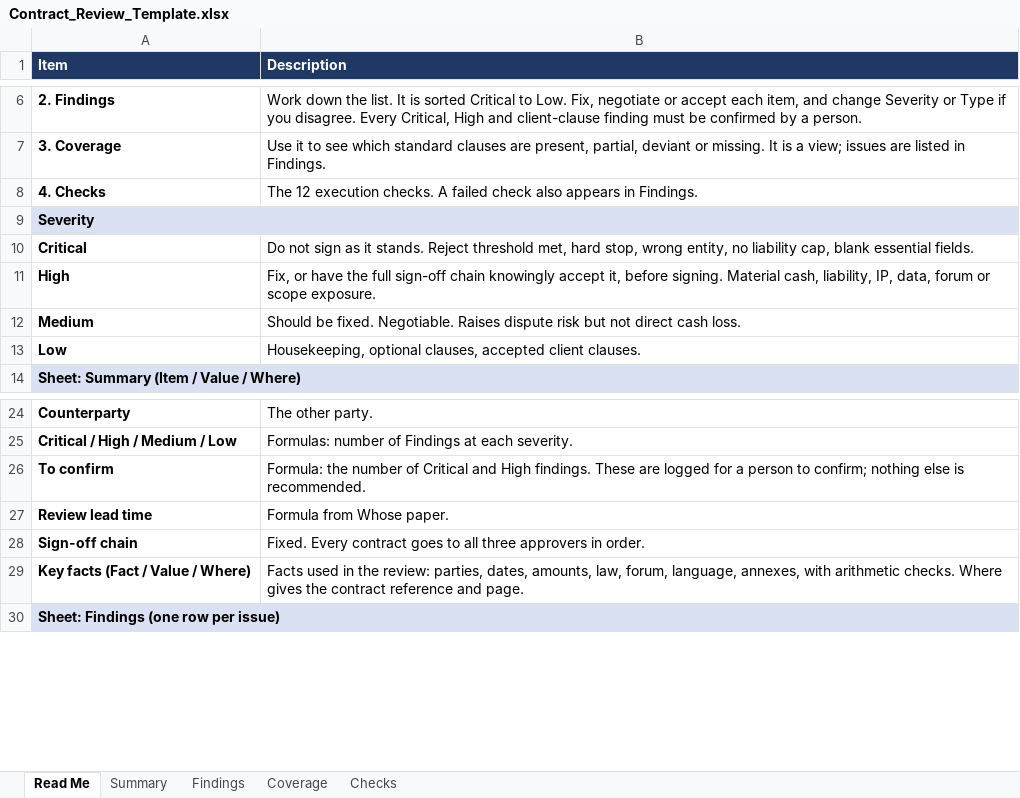
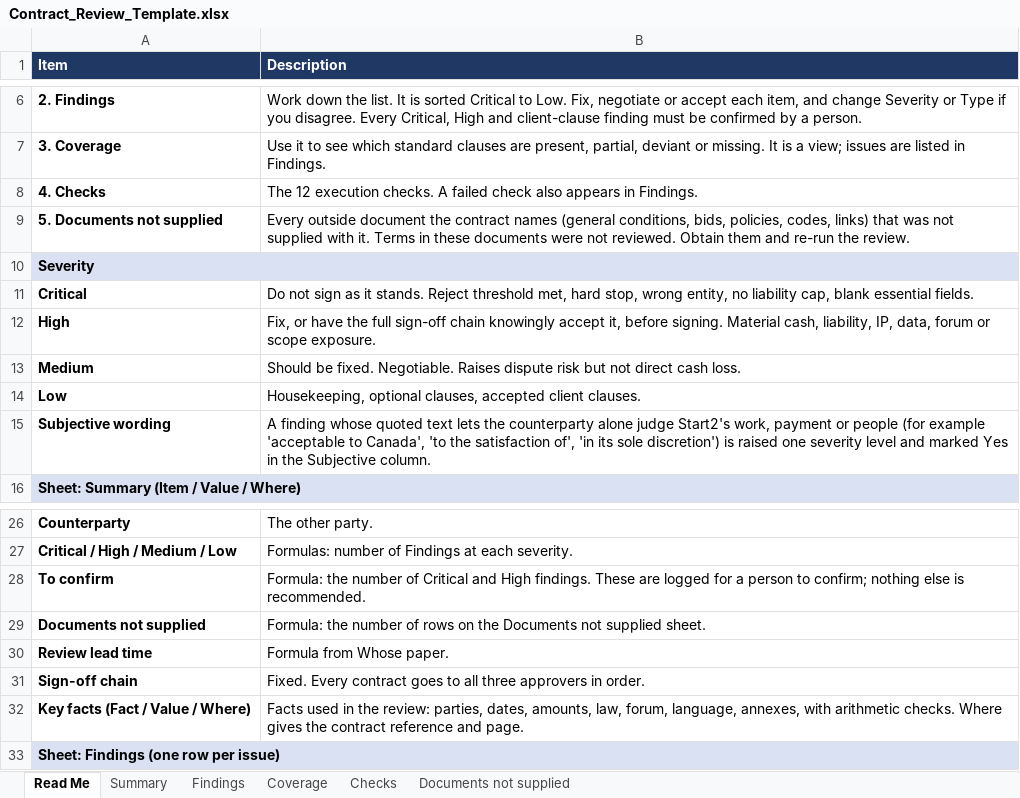
Before and after one commit to MattArdi/claude_skills, an Excel workbook: skills/contract-review-flagger/templates/Contract_Review_Template.xlsx, sheet Read Me, drawn as a sheet; only a part is shown, gaps mark what is left out; values as stored, in another font and other column widths than the file's, no borders; the diff covers the shown part only; the diff names each change by its address in the sheet, - before the commit and + after, or states it on an @@ line.

```diff
--- a/skills/contract-review-flagger/templates/Contract_Review_Template.xlsx (sheet Read Me)
+++ b/skills/contract-review-flagger/templates/Contract_Review_Template.xlsx (sheet Read Me)
+sheet tab: Documents not supplied
+row 9: 5. Documents not supplied | Every outside document the contract names (general conditions, bids, policies, codes, links) that was not supplied with it. Terms in these documents were not reviewed. Obtain them and re-run the review.
+row 15: Subjective wording | A finding whose quoted text lets the counterparty alone judge Start2's work, payment or people (for example 'acceptable to Canada', 'to the satisfaction of', 'in its sole discretion') is raised one severity level and marked Yes in the Subjective column.
+row 29: Documents not supplied | Formula: the number of rows on the Documents not supplied sheet.
```
Also changed, not shown: 10 added rows and 6 edited cells elsewhere in this sheet, sheet Findings, sheet Summary, 8 other files.
